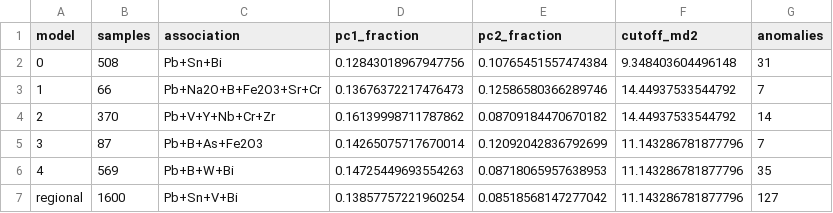
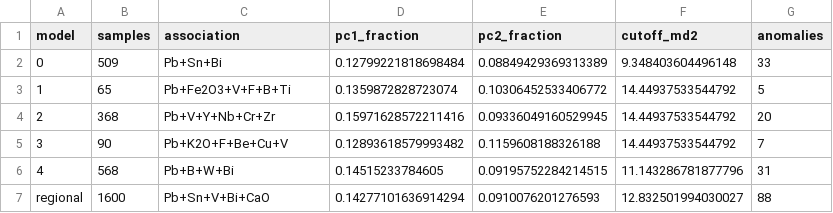
Before and after one commit to xingfu100/em_fmcd, a CSV file: results_irregular/model_summary.csv, drawn as a sheet.

Commit message:
Update results for synthetic example

```diff
--- a/results_irregular/model_summary.csv
+++ b/results_irregular/model_summary.csv
@@ -1,7 +1,7 @@
 model,samples,association,pc1_fraction,pc2_fraction,cutoff_md2,anomalies
-0,508,Pb+Sn+Bi,0.12843018967947756,0.10765451557474384,9.348403604496148,31
-1,66,Pb+Na2O+B+Fe2O3+Sr+Cr,0.13676372217476473,0.12586580366289746,14.44937533544792,7
-2,370,Pb+V+Y+Nb+Cr+Zr,0.16139998711787862,0.08709184470670182,14.44937533544792,14
-3,87,Pb+B+As+Fe2O3,0.14265075717670014,0.12092042836792699,11.143286781877796,7
-4,569,Pb+B+W+Bi,0.14725449693554263,0.08718065957638953,11.143286781877796,35
-regional,1600,Pb+Sn+V+Bi,0.13857757221960254,0.08518568147277042,11.143286781877796,127
+0,509,Pb+Sn+Bi,0.12799221818698484,0.08849429369313389,9.348403604496148,33
+1,65,Pb+Fe2O3+V+F+B+Ti,0.1359872828723074,0.10306452533406772,14.44937533544792,5
+2,368,Pb+V+Y+Nb+Cr+Zr,0.15971628572211416,0.09336049160529945,14.44937533544792,20
+3,90,Pb+K2O+F+Be+Cu+V,0.12893618579993482,0.1159608188326188,14.44937533544792,7
+4,568,Pb+B+W+Bi,0.14515233784605,0.09195752284214515,11.143286781877796,31
+regional,1600,Pb+Sn+V+Bi+CaO,0.14277101636914294,0.0910076201276593,12.832501994030027,88
```
